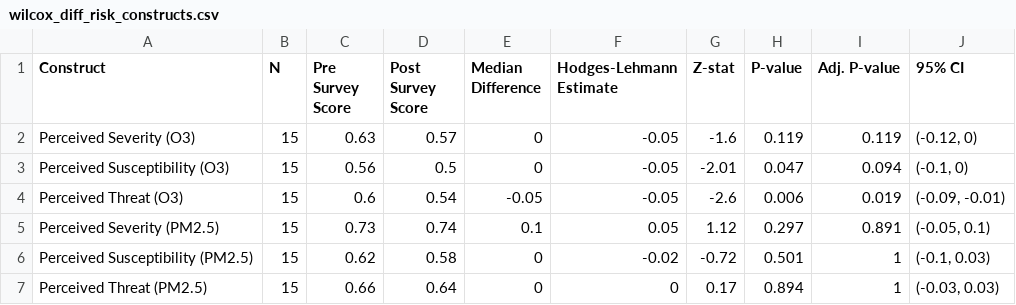
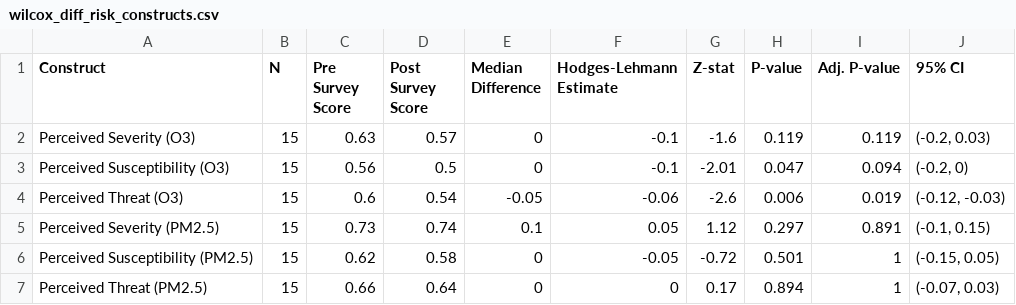
Before and after one commit to darrell-sonntag/EvapCoolerUtahCounty, a CSV file: Processed Data/wilcox_diff_risk_constructs.csv, drawn as a sheet.

```diff
--- a/Processed Data/wilcox_diff_risk_constructs.csv
+++ b/Processed Data/wilcox_diff_risk_constructs.csv
@@ -1,7 +1,7 @@
 Construct,N,Pre Survey Score,Post Survey Score,Median Difference,Hodges-Lehmann Estimate,Z-stat,P-value,Adj. P-value,95% CI
-Perceived Severity (O3),15,0.63,0.57,0,-0.05,-1.6,0.119,0.119,"(-0.12, 0)"
-Perceived Susceptibility (O3),15,0.56,0.5,0,-0.05,-2.01,0.047,0.094,"(-0.1, 0)"
-Perceived Threat (O3),15,0.6,0.54,-0.05,-0.05,-2.6,0.006,0.019,"(-0.09, -0.01)"
-Perceived Severity (PM2.5),15,0.73,0.74,0.1,0.05,1.12,0.297,0.891,"(-0.05, 0.1)"
-Perceived Susceptibility (PM2.5),15,0.62,0.58,0,-0.02,-0.72,0.501,1,"(-0.1, 0.03)"
-Perceived Threat (PM2.5),15,0.66,0.64,0,0,0.17,0.894,1,"(-0.03, 0.03)"
+Perceived Severity (O3),15,0.63,0.57,0,-0.1,-1.6,0.119,0.119,"(-0.2, 0.03)"
+Perceived Susceptibility (O3),15,0.56,0.5,0,-0.1,-2.01,0.047,0.094,"(-0.2, 0)"
+Perceived Threat (O3),15,0.6,0.54,-0.05,-0.06,-2.6,0.006,0.019,"(-0.12, -0.03)"
+Perceived Severity (PM2.5),15,0.73,0.74,0.1,0.05,1.12,0.297,0.891,"(-0.1, 0.15)"
+Perceived Susceptibility (PM2.5),15,0.62,0.58,0,-0.05,-0.72,0.501,1,"(-0.15, 0.05)"
+Perceived Threat (PM2.5),15,0.66,0.64,0,0,0.17,0.894,1,"(-0.07, 0.03)"
```
Also changed, not shown: Processed Data/wilcox_diff_knowledge.csv, Processed Data/wilcox_diff_risk_constructs_by_actype.csv, 6 other files.
